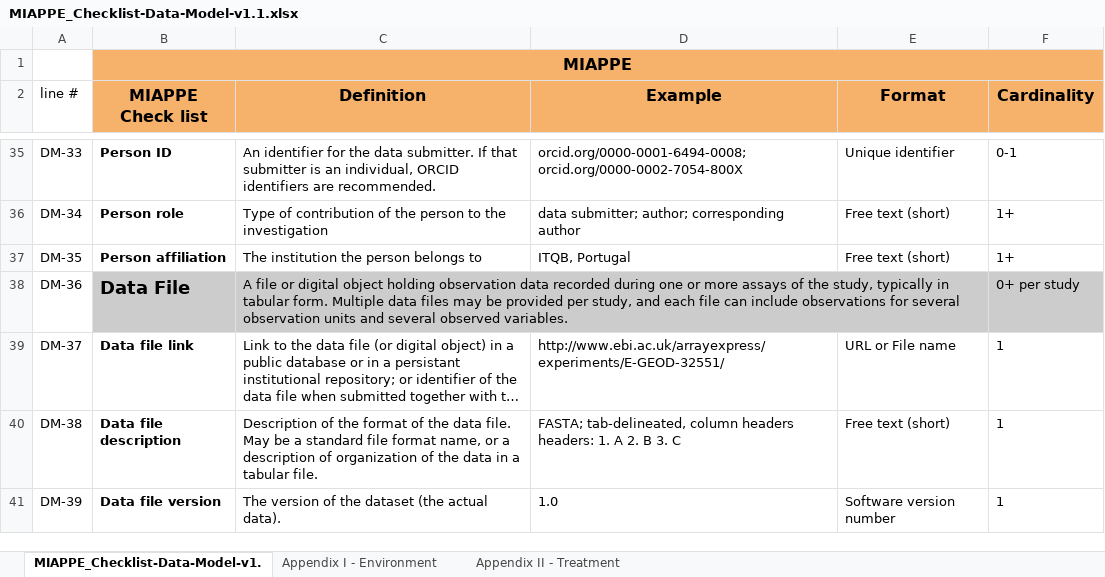
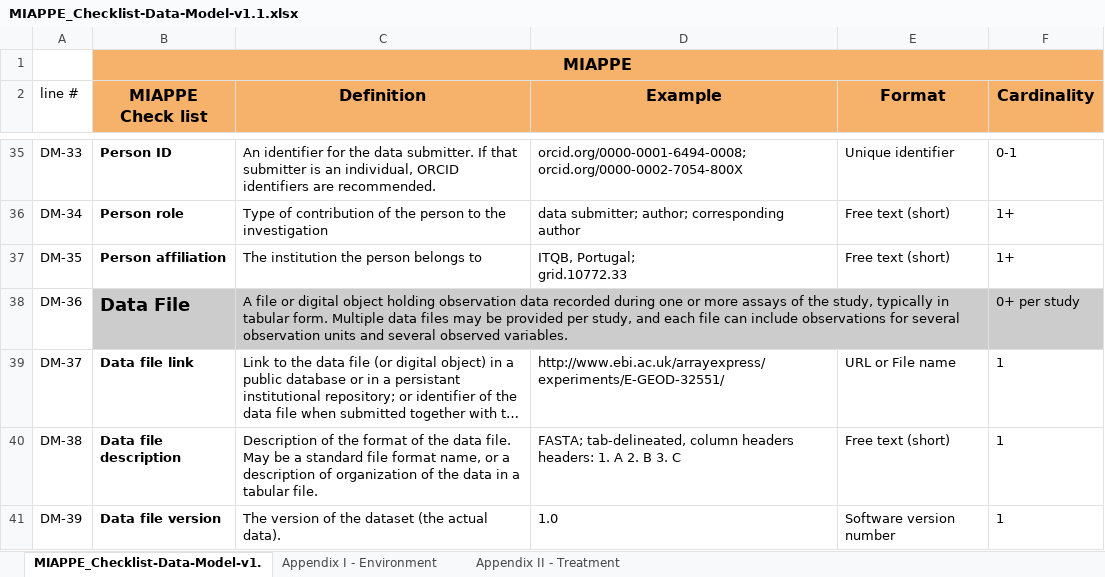
Before and after one commit to MIAPPE/MIAPPE, an Excel workbook: MIAPPE_Checklist-Data-Model-v1.1/MIAPPE_Checklist-Data-Model-v1.1.xlsx, sheet MIAPPE_Checklist-Data-Model-v1., drawn as a sheet; only a part is shown, gaps mark what is left out; long unchanged cells end in …; values as stored, in another font and other column widths than the file's, no borders; ↵ is a line break in a cell; the diff names each change by its address in the sheet, - before the commit and + after, or states it on an @@ line.

Commit message:
Close #30 (Add GRID ID to examples for affiliated institution)

```diff
--- a/MIAPPE_Checklist-Data-Model-v1.1/MIAPPE_Checklist-Data-Model-v1.1.xlsx (sheet MIAPPE_Checklist-Data-Model-v1.)
+++ b/MIAPPE_Checklist-Data-Model-v1.1/MIAPPE_Checklist-Data-Model-v1.1.xlsx (sheet MIAPPE_Checklist-Data-Model-v1.)
-D37 (Example): ITQB, Portugal
+D37 (Example): ITQB, Portugal; ↵ grid.10772.33
```
Also changed, not shown: 1 other file.
